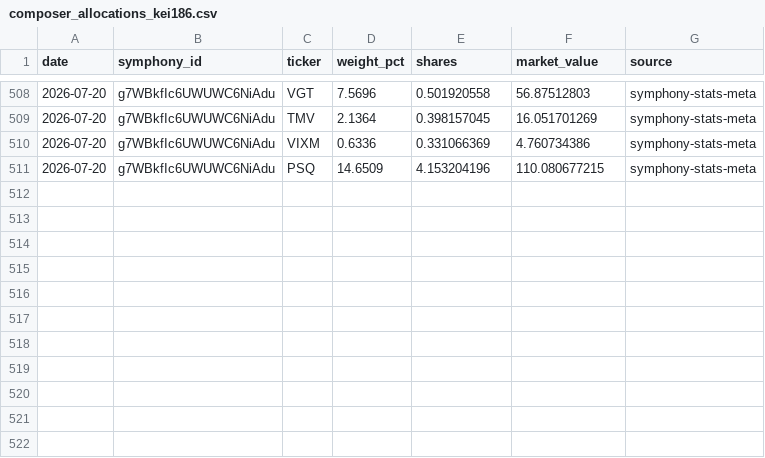
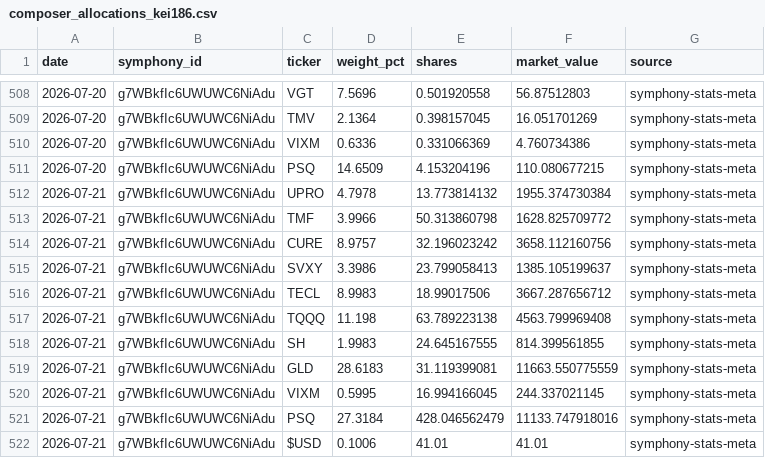
Before and after one commit to brianlee8309/blee-quant-site, a CSV file: composer_allocations_kei186.csv, drawn as a sheet; only a part is shown, gaps mark what is left out.

```diff
--- a/composer_allocations_kei186.csv
+++ b/composer_allocations_kei186.csv
@@ -511 +511,12 @@ date,symphony_id,ticker,weight_pct,shares,market_value,source
 2026-07-20,g7WBkfIc6UWUWC6NiAdu,PSQ,14.6509,4.153204196,110.080677215,symphony-stats-meta
+2026-07-21,g7WBkfIc6UWUWC6NiAdu,UPRO,4.7978,13.773814132,1955.374730384,symphony-stats-meta
+2026-07-21,g7WBkfIc6UWUWC6NiAdu,TMF,3.9966,50.313860798,1628.825709772,symphony-stats-meta
+2026-07-21,g7WBkfIc6UWUWC6NiAdu,CURE,8.9757,32.196023242,3658.112160756,symphony-stats-meta
+2026-07-21,g7WBkfIc6UWUWC6NiAdu,SVXY,3.3986,23.799058413,1385.105199637,symphony-stats-meta
+2026-07-21,g7WBkfIc6UWUWC6NiAdu,TECL,8.9983,18.99017506,3667.287656712,symphony-stats-meta
+2026-07-21,g7WBkfIc6UWUWC6NiAdu,TQQQ,11.198,63.789223138,4563.799969408,symphony-stats-meta
+2026-07-21,g7WBkfIc6UWUWC6NiAdu,SH,1.9983,24.645167555,814.399561855,symphony-stats-meta
+2026-07-21,g7WBkfIc6UWUWC6NiAdu,GLD,28.6183,31.119399081,11663.550775559,symphony-stats-meta
+2026-07-21,g7WBkfIc6UWUWC6NiAdu,VIXM,0.5995,16.994166045,244.337021145,symphony-stats-meta
+2026-07-21,g7WBkfIc6UWUWC6NiAdu,PSQ,27.3184,428.046562479,11133.747918016,symphony-stats-meta
+2026-07-21,g7WBkfIc6UWUWC6NiAdu,$USD,0.1006,41.01,41.01,symphony-stats-meta
```
Also changed, not shown: composer_allocations_185_3yr2.csv, composer_allocations_185v2.csv, 18 other files.
